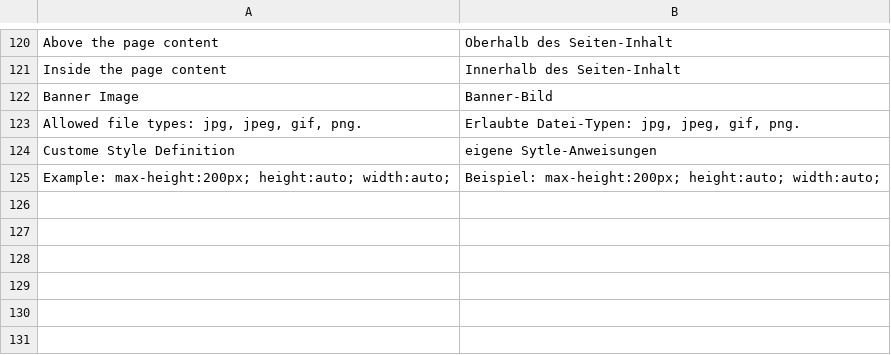
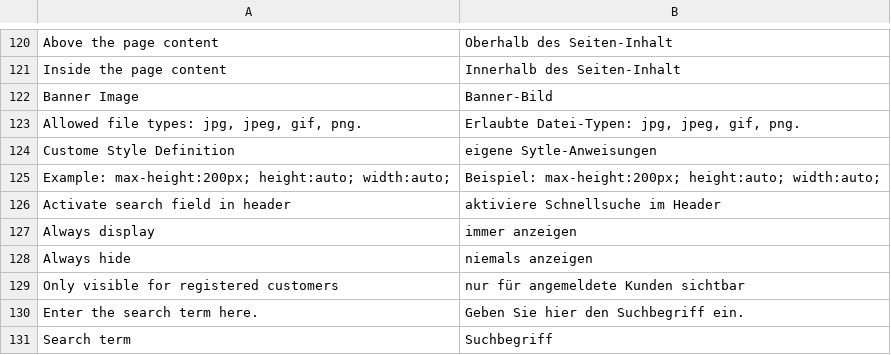
Before and after one commit to b3-it/magento-lts, a CSV file: app/locale/de_DE/Egovs_Base.csv, drawn as a sheet; only a part is shown, gaps mark what is left out; the diff names each change by its address in the sheet, - before the commit and + after, or states it on an @@ line.

Commit message:
+Alle :: Design : Konfigurations-Option für Ajax-Suchfeld im Header (System => Konfiguration => Design => Sichtbarer Kopfbereich)

```diff
--- a/app/locale/de_DE/Egovs_Base.csv
+++ b/app/locale/de_DE/Egovs_Base.csv
+row 126: Activate search field in header | aktiviere Schnellsuche im Header
+row 127: Always display | immer anzeigen
+row 128: Always hide | niemals anzeigen
+row 129: Only visible for registered customers | nur für angemeldete Kunden sichtbar
+row 130: Enter the search term here. | Geben Sie hier den Suchbegriff ein.
+row 131: Search term | Suchbegriff
```
Also changed, not shown: 5 other files.
